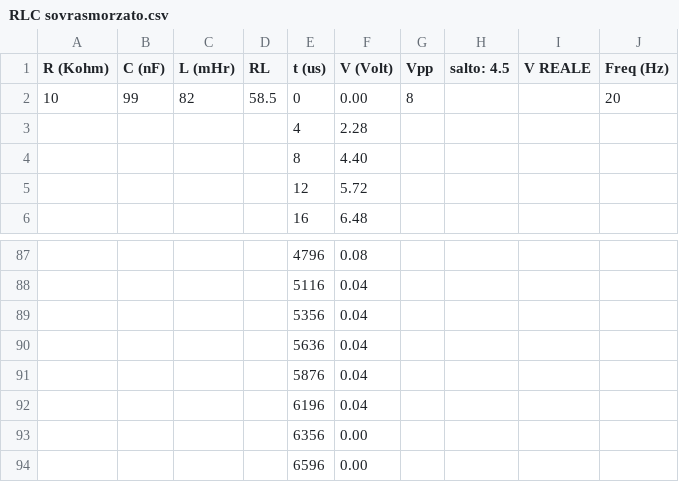
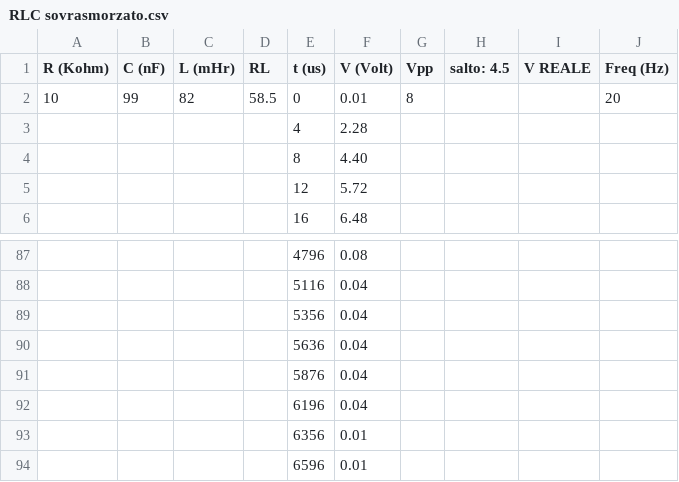
Before and after one commit to CarminatiGiovanni/LaboratorioFisica2, a CSV file: 20240321circuiti2/data/RLC sovrasmorzato.csv, drawn as a sheet; only a part is shown, gaps mark what is left out.

Commit message:
sovrasmorzato

```diff
--- a/20240321circuiti2/data/RLC sovrasmorzato.csv
+++ b/20240321circuiti2/data/RLC sovrasmorzato.csv
@@ -1,3 +1,3 @@
 R (Kohm),C (nF),L (mHr),RL,t (us),V (Volt),Vpp,salto: 4.5,V REALE,Freq (Hz)
-10,99,82,58.5,0,0.00,8,,,20
+10,99,82,58.5,0,0.01,8,,,20
 ,,,,4,2.28,,,,
@@ -92,3 +92,3 @@
 ,,,,6196,0.04,,,,
-,,,,6356,0.00,,,,
-,,,,6596,0.00,,,,
+,,,,6356,0.01,,,,
+,,,,6596,0.01,,,,
```
Also changed, not shown: 1 other file.
